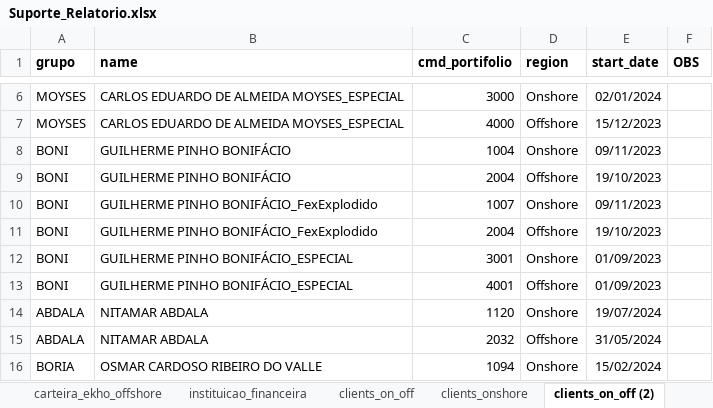
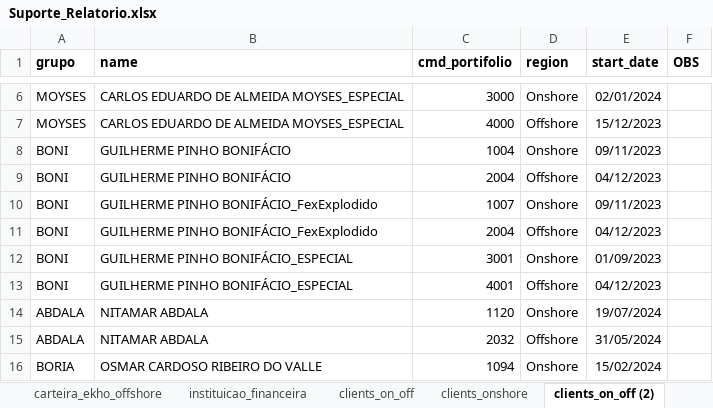
Before and after one commit to Ekho-Family-Office/relatorio_mensal, an Excel workbook: Suporte_Relatorio.xlsx, sheet clients_on_off (2), drawn as a sheet; only a part is shown, gaps mark what is left out; values as stored, in another font and other column widths than the file's, no borders; the diff covers the shown part only; the diff names each change by its address in the sheet, - before the commit and + after, or states it on an @@ line.

```diff
--- a/Suporte_Relatorio.xlsx (sheet clients_on_off (2))
+++ b/Suporte_Relatorio.xlsx (sheet clients_on_off (2))
-E9 (start_date): 19/10/2023
+E9 (start_date): 04/12/2023
-E11 (start_date): 19/10/2023
+E11 (start_date): 04/12/2023
-E13 (start_date): 01/09/2023
+E13 (start_date): 04/12/2023
```
Also changed, not shown: 2 added rows, 2 removed rows and 7 edited cells elsewhere in this sheet, sheet clients_onshore (2), sheet clients_on_off, sheet clients_onshore, 1 other file.
